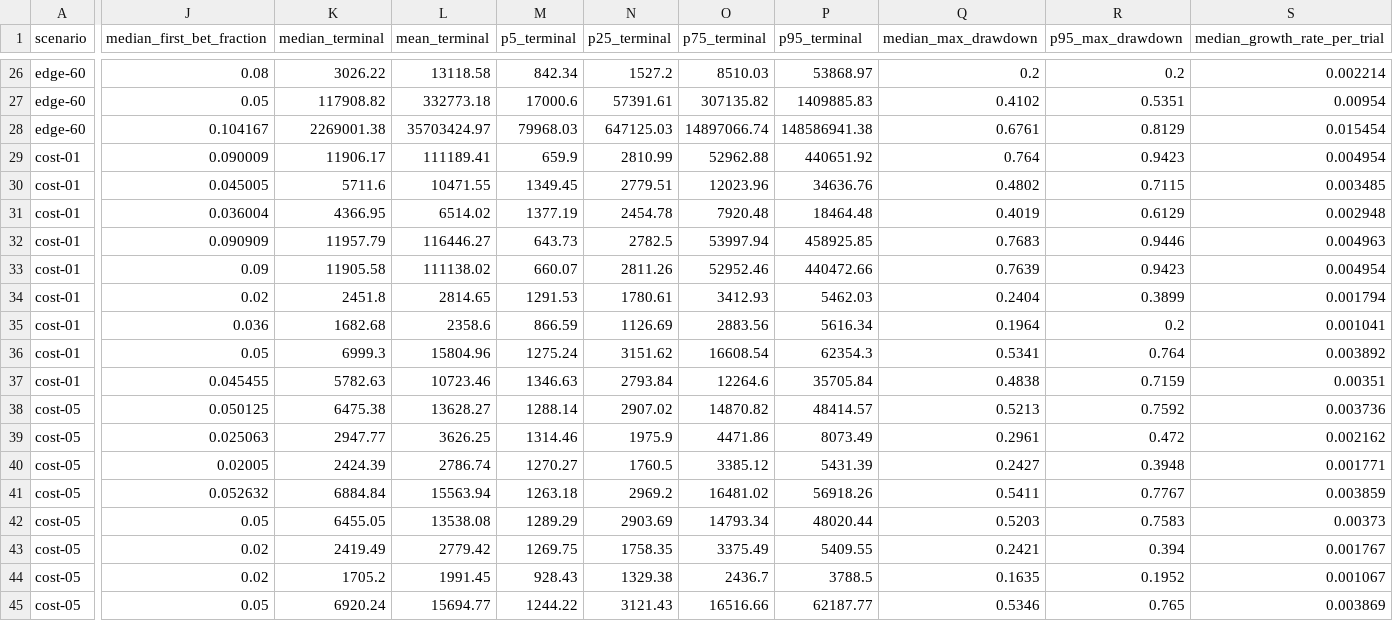
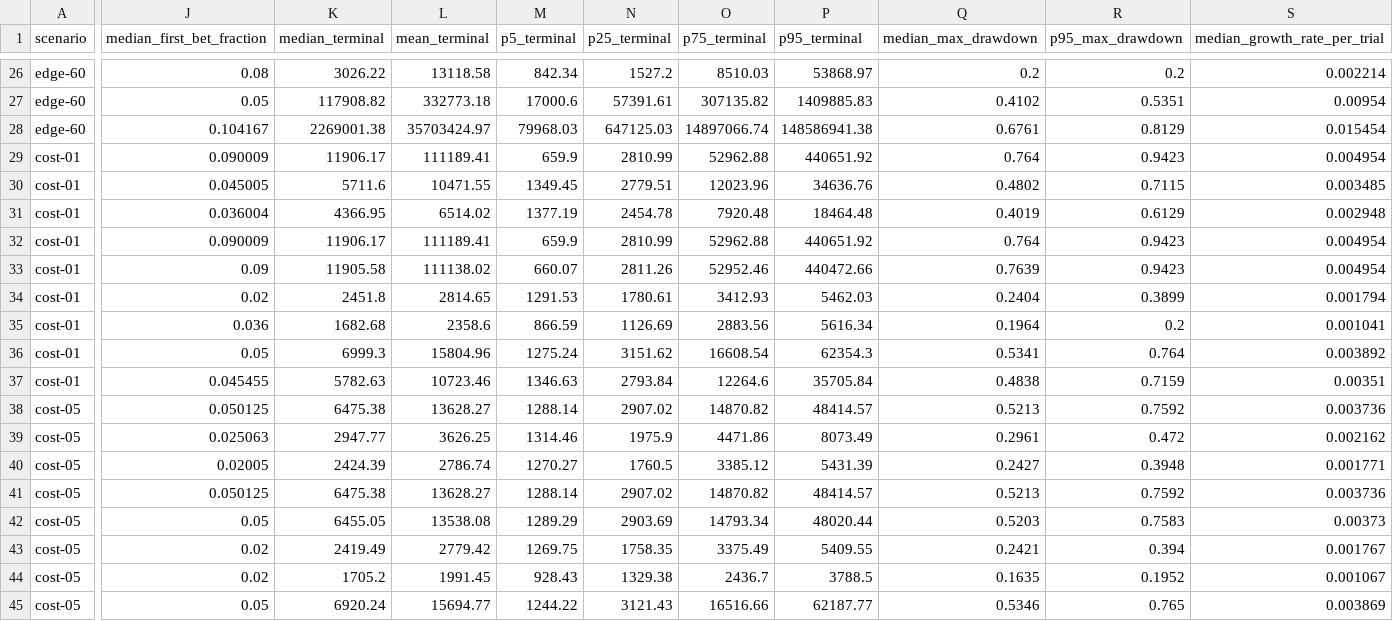
Before and after one commit to wdm0006/keeks, a CSV file: benchmarks/output/strategy_benchmark.csv, drawn as a sheet; only a part is shown, gaps mark what is left out; the diff covers the shown part only; the diff names each change by its address in the sheet, - before the commit and + after, or states it on an @@ line.

Commit message:
chore(benchmarks): regenerate stale strategy benchmark artifacts
The committed CSV and charts predate the OptimalF sizing change
documented in the Unreleased changelog entry: evaluate() now converts
Vince's risk fraction to a stake fraction via f* / (loss +
transaction_cost). Only the two cost-scenario Optimal f rows move
(mean fraction 0.090909 -> 0.090009 at 0.01 cost, 0.052632 -> 0.050125
at 0.05 cost), with the corresponding growth and drawdown panels.
Reproduced with `make benchmark`; a second run is bit-identical.

Co-authored-by: will mcginnis <willmcg4132@gmail.com>

```diff
--- a/benchmarks/output/strategy_benchmark.csv
+++ b/benchmarks/output/strategy_benchmark.csv
-J32 (median_first_bet_fraction): 0.090909
+J32 (median_first_bet_fraction): 0.090009
-K32 (median_terminal): 11957.79
+K32 (median_terminal): 11906.17
-L32 (mean_terminal): 116446.27
+L32 (mean_terminal): 111189.41
-M32 (p5_terminal): 643.73
+M32 (p5_terminal): 659.9
-N32 (p25_terminal): 2782.5
+N32 (p25_terminal): 2810.99
-O32 (p75_terminal): 53997.94
+O32 (p75_terminal): 52962.88
-P32 (p95_terminal): 458925.85
+P32 (p95_terminal): 440651.92
-Q32 (median_max_drawdown): 0.7683
+Q32 (median_max_drawdown): 0.764
-R32 (p95_max_drawdown): 0.9446
+R32 (p95_max_drawdown): 0.9423
-S32 (median_growth_rate_per_trial): 0.004963
+S32 (median_growth_rate_per_trial): 0.004954
-J41 (median_first_bet_fraction): 0.052632
+J41 (median_first_bet_fraction): 0.050125
-K41 (median_terminal): 6884.84
+K41 (median_terminal): 6475.38
-L41 (mean_terminal): 15563.94
+L41 (mean_terminal): 13628.27
-M41 (p5_terminal): 1263.18
+M41 (p5_terminal): 1288.14
-N41 (p25_terminal): 2969.2
+N41 (p25_terminal): 2907.02
-O41 (p75_terminal): 16481.02
+O41 (p75_terminal): 14870.82
-P41 (p95_terminal): 56918.26
+P41 (p95_terminal): 48414.57
-Q41 (median_max_drawdown): 0.5411
+Q41 (median_max_drawdown): 0.5213
-R41 (p95_max_drawdown): 0.7767
+R41 (p95_max_drawdown): 0.7592
-S41 (median_growth_rate_per_trial): 0.003859
+S41 (median_growth_rate_per_trial): 0.003736
```
Also changed, not shown: 2 edited cells elsewhere in this file, 3 other files.
